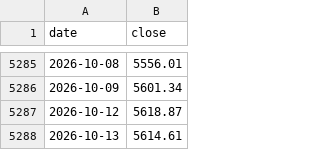
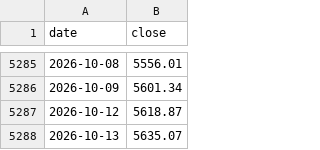
Before and after one commit to eternalee87/A-SHARE-dashboard, a CSV file: csi_dividend/data/csi_price.csv, drawn as a sheet; only a part is shown, gaps mark what is left out.

```diff
--- a/csi_dividend/data/csi_price.csv
+++ b/csi_dividend/data/csi_price.csv
@@ -5287,2 +5287,2 @@ date,close
 2026-10-12,5618.87
-2026-10-13,5614.61
+2026-10-13,5635.07
```
Also changed, not shown: csi_dividend/data/dca_history.csv, ndx_dca/data/dca_history.csv, 7 other files.
